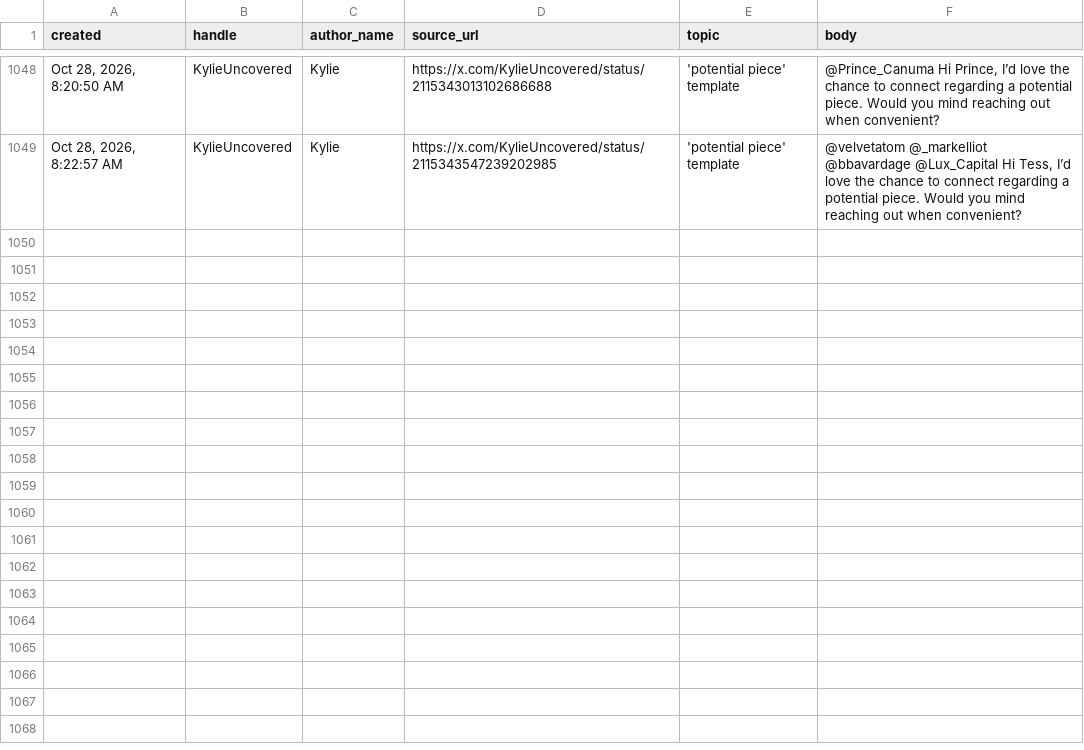
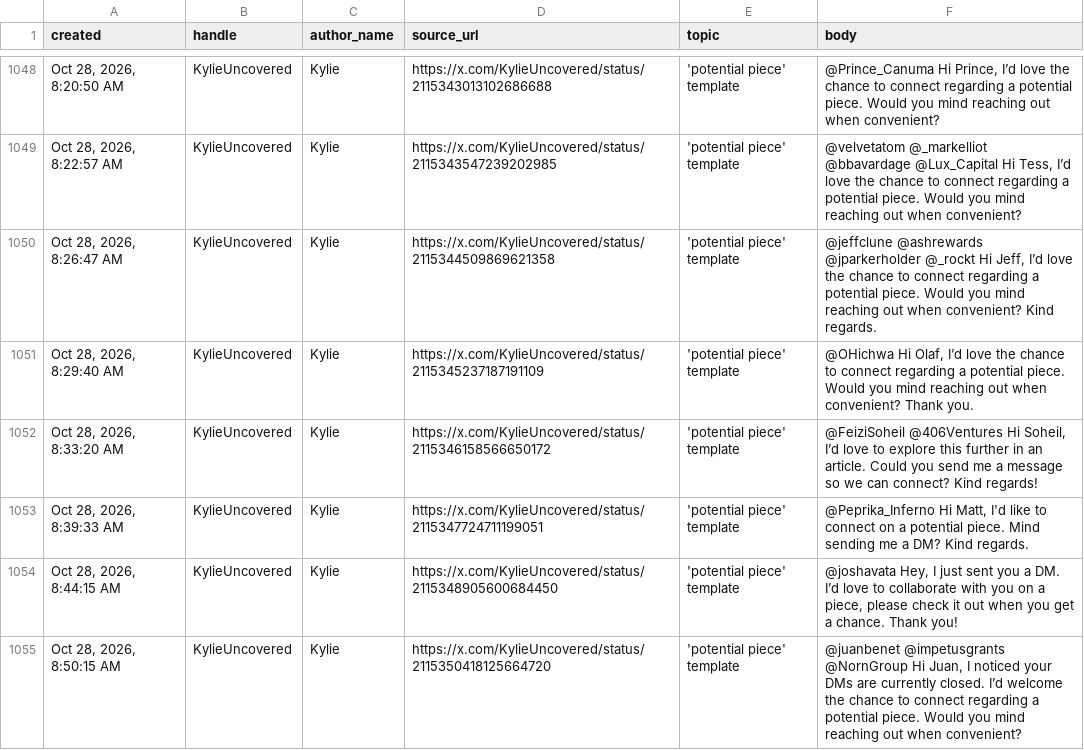
Before and after one commit to Dutchosintguy/X-phising-campaign-monitor, a CSV file: data/posts_clean.csv, drawn as a sheet; only a part is shown, gaps mark what is left out; the diff names each change by its address in the sheet, - before the commit and + after, or states it on an @@ line.

```diff
--- a/data/posts_clean.csv
+++ b/data/posts_clean.csv
+row 1050: Oct 28, 2026, 8:26:47 AM | KylieUncovered | Kylie | https://x.com/KylieUncovered/status/2115344509869621358 | 'potential piece' template | @jeffclune @ashrewards @jparkerholder @_rockt Hi Jeff, I’d love the chance to connect regarding a potential piece. Would you mind reaching out when convenient? Kind regards.
+row 1051: Oct 28, 2026, 8:29:40 AM | KylieUncovered | Kylie | https://x.com/KylieUncovered/status/2115345237187191109 | 'potential piece' template | @OHichwa Hi Olaf, I’d love the chance to connect regarding a potential piece. Would you mind reaching out when convenient? Thank you.
+row 1052: Oct 28, 2026, 8:33:20 AM | KylieUncovered | Kylie | https://x.com/KylieUncovered/status/2115346158566650172 | 'potential piece' template | @FeiziSoheil @406Ventures Hi Soheil, I’d love to explore this further in an article. Could you send me a message so we can connect? Kind regards!
+row 1053: Oct 28, 2026, 8:39:33 AM | KylieUncovered | Kylie | https://x.com/KylieUncovered/status/2115347724711199051 | 'potential piece' template | @Peprika_Inferno Hi Matt, I'd like to connect on a potential piece. Mind sending me a DM? Kind regards.
+row 1054: Oct 28, 2026, 8:44:15 AM | KylieUncovered | Kylie | https://x.com/KylieUncovered/status/2115348905600684450 | 'potential piece' template | @joshavata Hey, I just sent you a DM. I’d love to collaborate with you on a piece, please check it out when you get a chance. Thank you!
+row 1055: Oct 28, 2026, 8:50:15 AM | KylieUncovered | Kylie | https://x.com/KylieUncovered/status/2115350418125664720 | 'potential piece' template | @juanbenet @impetusgrants @NornGroup Hi Juan, I noticed your DMs are currently closed. I’d welcome the chance to connect regarding a potential piece. Would you mind reaching out when convenient?
```
Also changed, not shown: data/alerts.csv, data/calendly_watch.csv, 9 other files.
